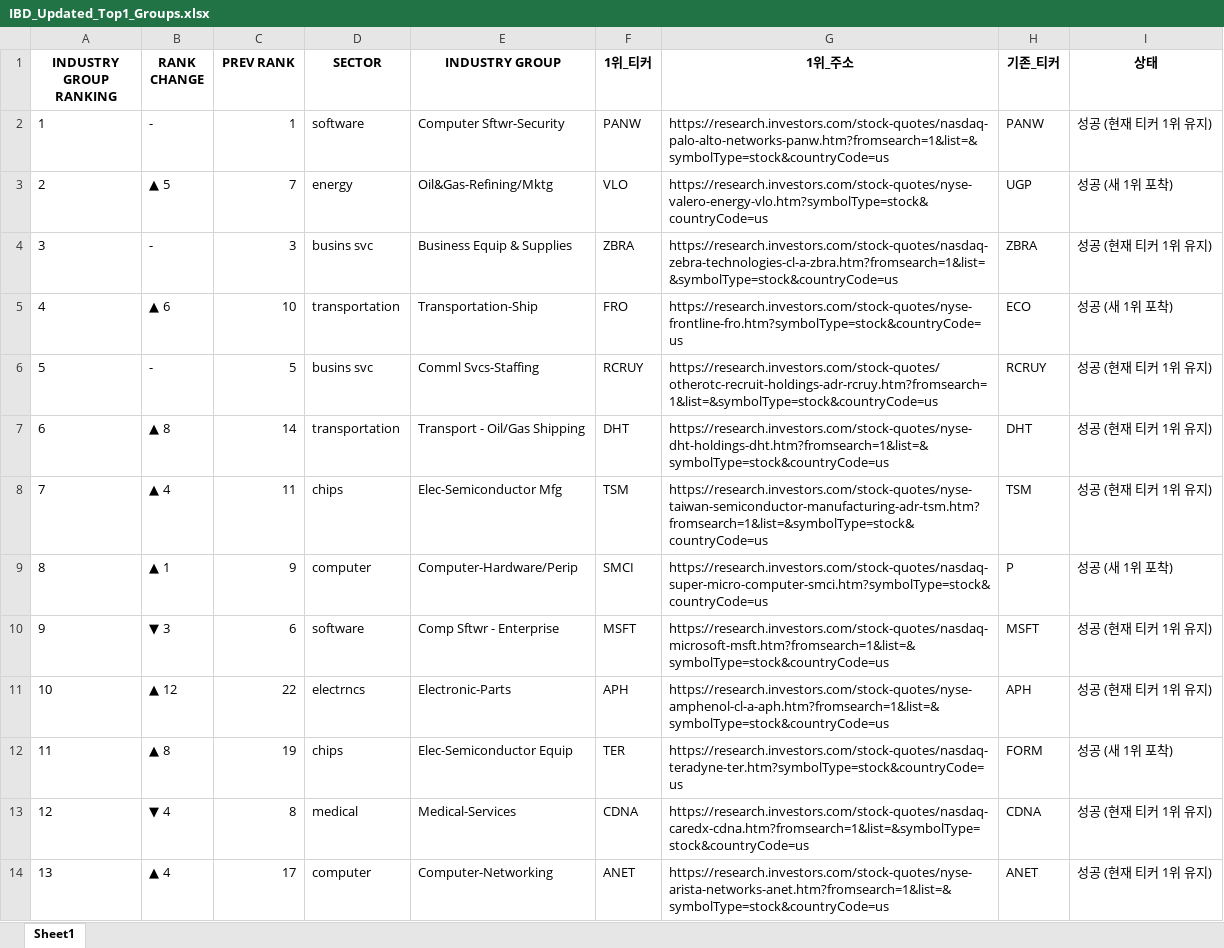
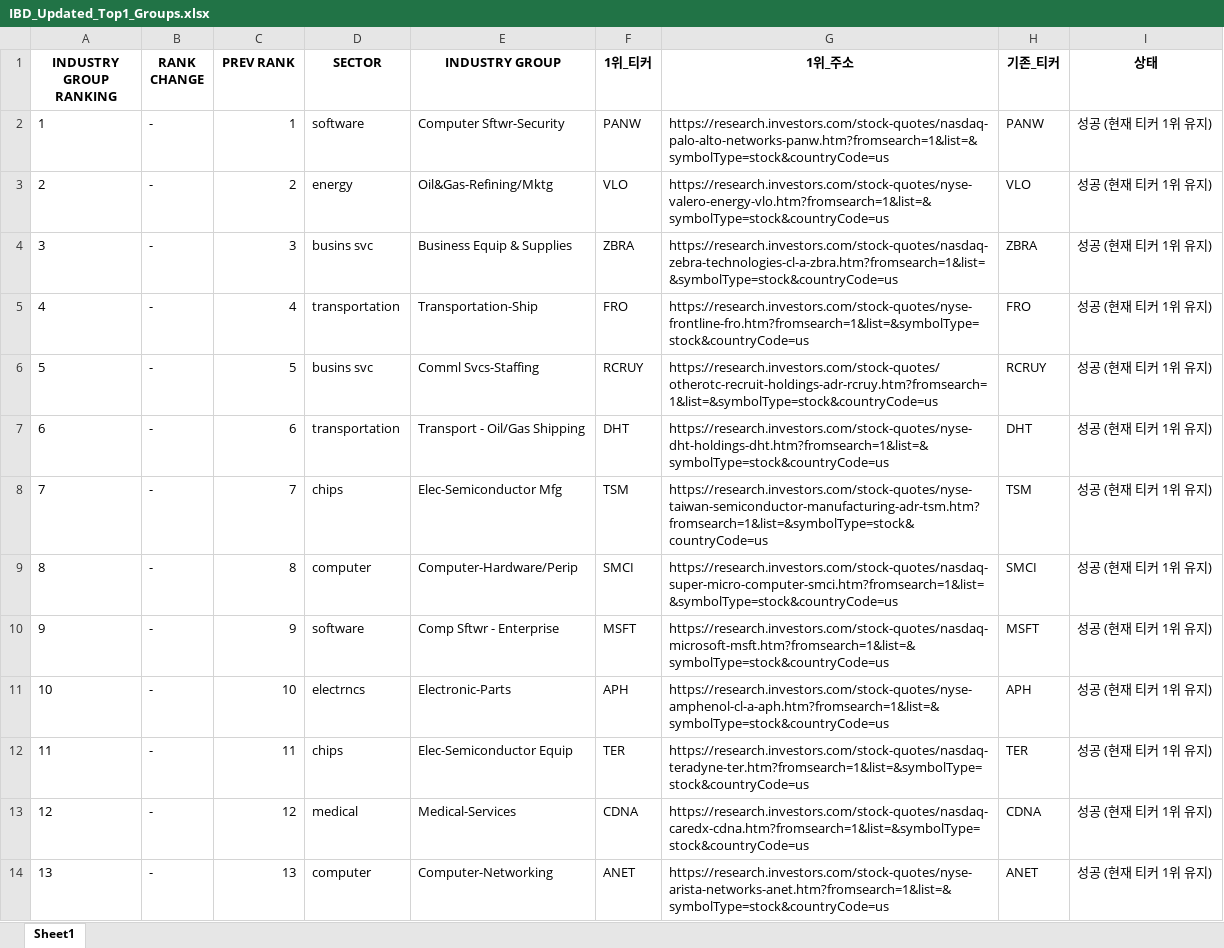
Before and after one commit to hjlee0421/ibd_top, an Excel workbook: IBD_Updated_Top1_Groups.xlsx, sheet Sheet1, drawn as a sheet; only a part is shown; values as stored, in another font and other column widths than the file's, no borders; the diff covers the shown part only; the diff names each change by its address in the sheet, - before the commit and + after, or states it on an @@ line.

```diff
--- a/IBD_Updated_Top1_Groups.xlsx (sheet Sheet1)
+++ b/IBD_Updated_Top1_Groups.xlsx (sheet Sheet1)
-B3 (RANK CHANGE): ▲ 5
+B3 (RANK CHANGE): -
-C3 (PREV RANK): 7
+C3 (PREV RANK): 2
-G3 (1위_주소): https://research.investors.com/stock-quotes/nyse-valero-energy-vlo.htm?symbolType=stock&countryCode=us
+G3 (1위_주소): https://research.investors.com/stock-quotes/nyse-valero-energy-vlo.htm?fromsearch=1&list=&symbolType=stock&countryCode=us
-H3 (기존_티커): UGP
+H3 (기존_티커): VLO
-I3 (상태): 성공 (새 1위 포착)
+I3 (상태): 성공 (현재 티커 1위 유지)
-B5 (RANK CHANGE): ▲ 6
+B5 (RANK CHANGE): -
-C5 (PREV RANK): 10
+C5 (PREV RANK): 4
-G5 (1위_주소): https://research.investors.com/stock-quotes/nyse-frontline-fro.htm?symbolType=stock&countryCode=us
+G5 (1위_주소): https://research.investors.com/stock-quotes/nyse-frontline-fro.htm?fromsearch=1&list=&symbolType=stock&countryCode=us
-H5 (기존_티커): ECO
+H5 (기존_티커): FRO
-I5 (상태): 성공 (새 1위 포착)
+I5 (상태): 성공 (현재 티커 1위 유지)
-B7 (RANK CHANGE): ▲ 8
+B7 (RANK CHANGE): -
-C7 (PREV RANK): 14
+C7 (PREV RANK): 6
-B8 (RANK CHANGE): ▲ 4
+B8 (RANK CHANGE): -
-C8 (PREV RANK): 11
+C8 (PREV RANK): 7
-B9 (RANK CHANGE): ▲ 1
+B9 (RANK CHANGE): -
-C9 (PREV RANK): 9
+C9 (PREV RANK): 8
-G9 (1위_주소): https://research.investors.com/stock-quotes/nasdaq-super-micro-computer-smci.htm?symbolType=stock&countryCode=us
+G9 (1위_주소): https://research.investors.com/stock-quotes/nasdaq-super-micro-computer-smci.htm?fromsearch=1&list=&symbolType=stock&countryCode=us
-H9 (기존_티커): P
+H9 (기존_티커): SMCI
-I9 (상태): 성공 (새 1위 포착)
+I9 (상태): 성공 (현재 티커 1위 유지)
-B10 (RANK CHANGE): ▼ 3
+B10 (RANK CHANGE): -
-C10 (PREV RANK): 6
+C10 (PREV RANK): 9
-B11 (RANK CHANGE): ▲ 12
+B11 (RANK CHANGE): -
-C11 (PREV RANK): 22
+C11 (PREV RANK): 10
-B12 (RANK CHANGE): ▲ 8
+B12 (RANK CHANGE): -
-C12 (PREV RANK): 19
+C12 (PREV RANK): 11
-G12 (1위_주소): https://research.investors.com/stock-quotes/nasdaq-teradyne-ter.htm?symbolType=stock&countryCode=us
+G12 (1위_주소): https://research.investors.com/stock-quotes/nasdaq-teradyne-ter.htm?fromsearch=1&list=&symbolType=stock&countryCode=us
-H12 (기존_티커): FORM
+H12 (기존_티커): TER
-I12 (상태): 성공 (새 1위 포착)
+I12 (상태): 성공 (현재 티커 1위 유지)
-B13 (RANK CHANGE): ▼ 4
+B13 (RANK CHANGE): -
-C13 (PREV RANK): 8
+C13 (PREV RANK): 12
-B14 (RANK CHANGE): ▲ 4
+B14 (RANK CHANGE): -
-C14 (PREV RANK): 17
+C14 (PREV RANK): 13
```
Also changed, not shown: 1 added row, 1 removed row and 397 edited cells elsewhere in this sheet.
